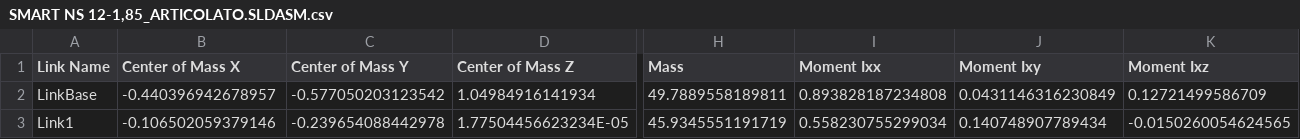
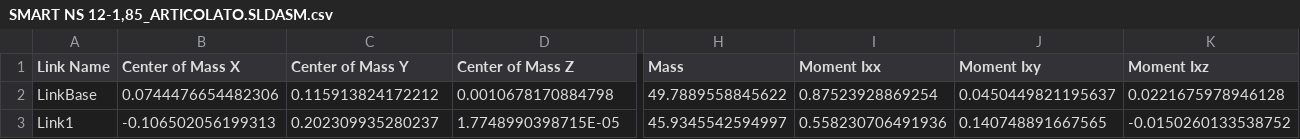
Before and after one commit to massibussolino/LAST-lab, a CSV file: Simscape/URDF/urdf/SMART NS 12-1,85_ARTICOLATO.SLDASM.csv, drawn as a sheet; only a part is shown, gaps mark what is left out; the diff covers the shown part only; the diff names each change by its address in the sheet, - before the commit and + after, or states it on an @@ line.

```diff
--- a/Simscape/URDF/urdf/SMART NS 12-1,85_ARTICOLATO.SLDASM.csv
+++ b/Simscape/URDF/urdf/SMART NS 12-1,85_ARTICOLATO.SLDASM.csv
-B2 (Center of Mass X): -0.440396942678957
+B2 (Center of Mass X): 0.0744476654482306
-C2 (Center of Mass Y): -0.577050203123542
+C2 (Center of Mass Y): 0.115913824172212
-D2 (Center of Mass Z): 1.04984916141934
+D2 (Center of Mass Z): 0.0010678170884798
-H2 (Mass): 49.7889558189811
+H2 (Mass): 49.7889558845622
-I2 (Moment Ixx): 0.893828187234808
+I2 (Moment Ixx): 0.87523928869254
-J2 (Moment Ixy): 0.0431146316230849
+J2 (Moment Ixy): 0.0450449821195637
-K2 (Moment Ixz): 0.12721499586709
+K2 (Moment Ixz): 0.0221675978946128
-B3 (Center of Mass X): -0.106502059379146
+B3 (Center of Mass X): -0.106502056199313
-C3 (Center of Mass Y): -0.239654088442978
+C3 (Center of Mass Y): 0.202309935280237
-D3 (Center of Mass Z): 1.77504456623234E-05
+D3 (Center of Mass Z): 1.7748990398715E-05
-H3 (Mass): 45.9345551191719
+H3 (Mass): 45.9345542594997
-I3 (Moment Ixx): 0.558230755299034
+I3 (Moment Ixx): 0.558230706491936
-J3 (Moment Ixy): 0.140748907789434
+J3 (Moment Ixy): 0.140748891667565
-K3 (Moment Ixz): -0.0150260054624565
+K3 (Moment Ixz): -0.0150260133538752
```
Also changed, not shown: 71 edited cells elsewhere in this file, 16 other files.
